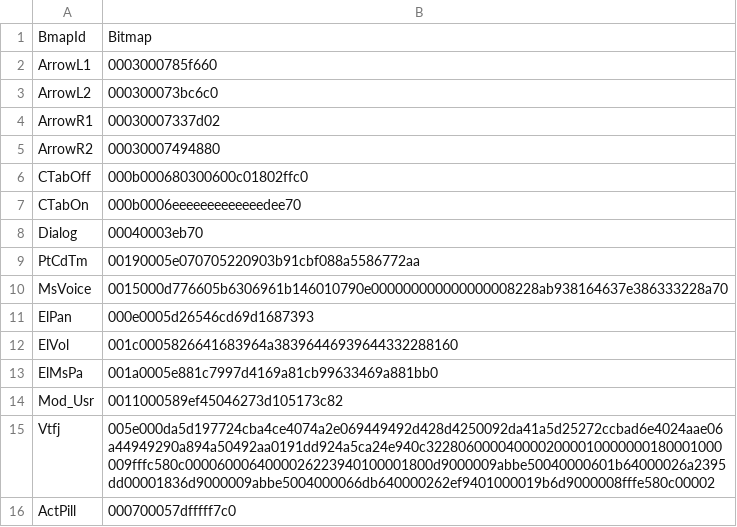
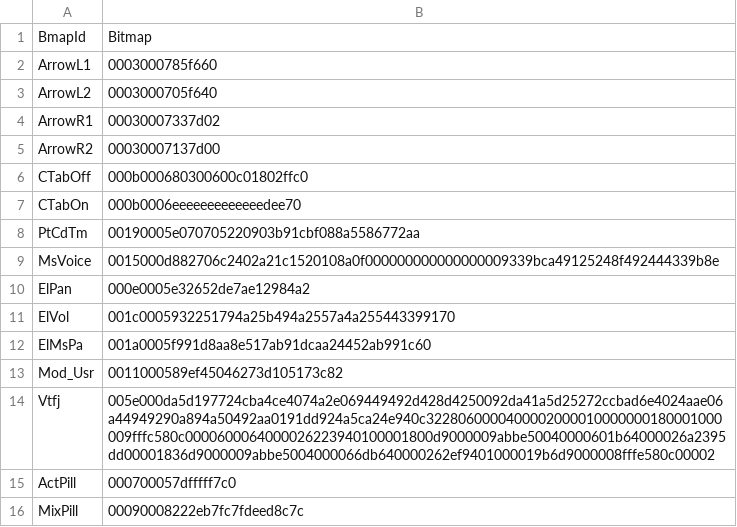
Before and after one commit to ltgcgo/octavia, a TSV file: data/bitmaps/xg/qyRsrc.tsv, drawn as a sheet; only a part is shown; the shorter side is filled out with more unchanged rows; the diff covers the shown part only.

```diff
--- a/data/bitmaps/xg/qyRsrc.tsv
+++ b/data/bitmaps/xg/qyRsrc.tsv
@@ -2,13 +2,12 @@ BmapId	Bitmap
 ArrowL1	0003000785f660
-ArrowL2	000300073bc6c0
+ArrowL2	0003000705f640
 ArrowR1	00030007337d02
-ArrowR2	00030007494880
+ArrowR2	00030007137d00
 CTabOff	000b000680300600c01802ffc0
 CTabOn	000b0006eeeeeeeeeeeeedee70
-Dialog	00040003eb70
 PtCdTm	00190005e070705220903b91cbf088a5586772aa
-MsVoice	0015000d776605b6306961b146010790e000000000000000008228ab938164637e386333228a70
-ElPan	000e0005d26546cd69d1687393
-ElVol	001c0005826641683964a38396446939644332288160
-ElMsPa	001a0005e881c7997d4169a81cb99633469a881bb0
+MsVoice	0015000d882706c2402a21c1520108a0f000000000000000009339bca49125248f492444339b8e
+ElPan	000e0005e32652de7ae12984a2
+ElVol	001c0005932251794a25b494a2557a4a255443399170
+ElMsPa	001a0005f991d8aa8e517ab91dcaa24452ab991c60
 Mod_Usr	0011000589ef45046273d105173c82
```
Also changed, not shown: 21 edited cells elsewhere in this file, 7 other files.
